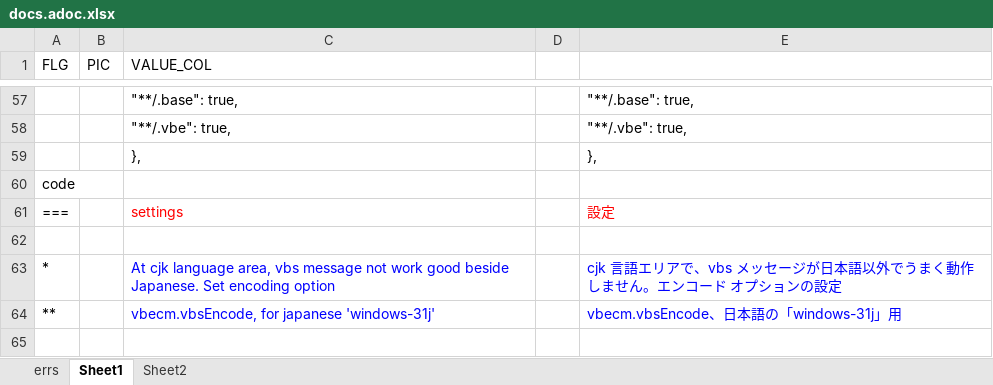
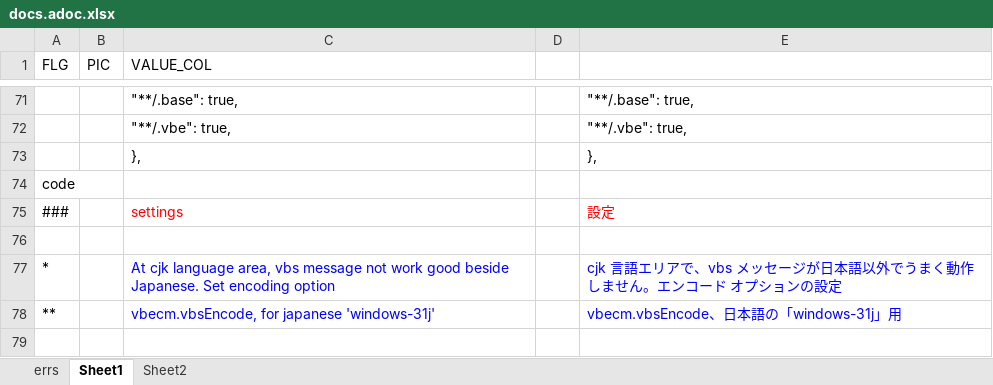
Before and after one commit to toramameseven/vbe-client-mini, an Excel workbook: docs/docs.adoc.xlsx, sheet Sheet1, drawn as a sheet; only a part is shown, gaps mark what is left out; values as stored, in another font and other column widths than the file's, no borders; addresses are those after the commit; the diff covers the shown part only; the diff names each change by its address in the sheet, - before the commit and + after, or states it on an @@ line.

```diff
--- a/docs/docs.adoc.xlsx (sheet Sheet1)
+++ b/docs/docs.adoc.xlsx (sheet Sheet1)
-A75 (FLG): ===
+A75 (FLG): ###
```
Also changed, not shown: 14 added rows and 27 edited cells elsewhere in this sheet, 3 other files.
